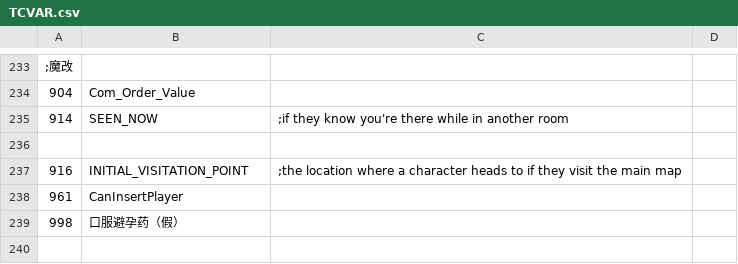
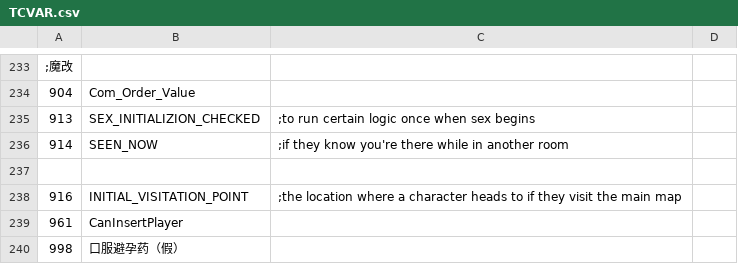
Before and after one commit to Paradox-Phenomenon/EraTW-Magic_DLC, a CSV file: CSV/TCVAR.csv, drawn as a sheet; only a part is shown, gaps mark what is left out; the diff names each change by its address in the sheet, - before the commit and + after, or states it on an @@ line.

```diff
--- a/CSV/TCVAR.csv
+++ b/CSV/TCVAR.csv
+row 235: 913 | SEX_INITIALIZION_CHECKED | ;to run certain logic once when sex begins
```
Also changed, not shown: 2 other files.
